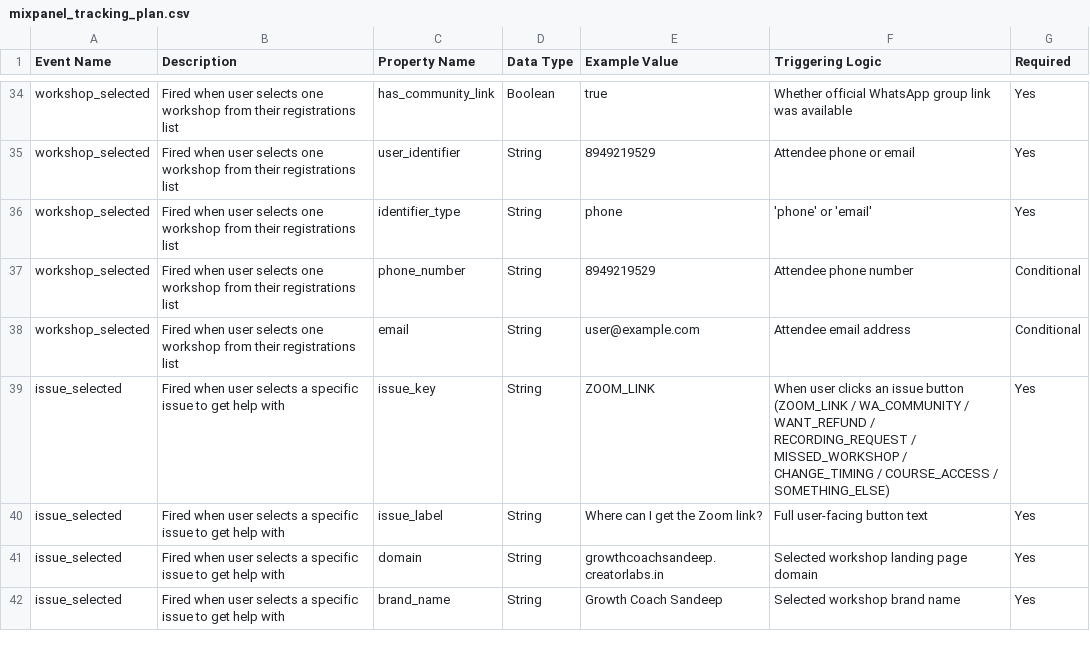
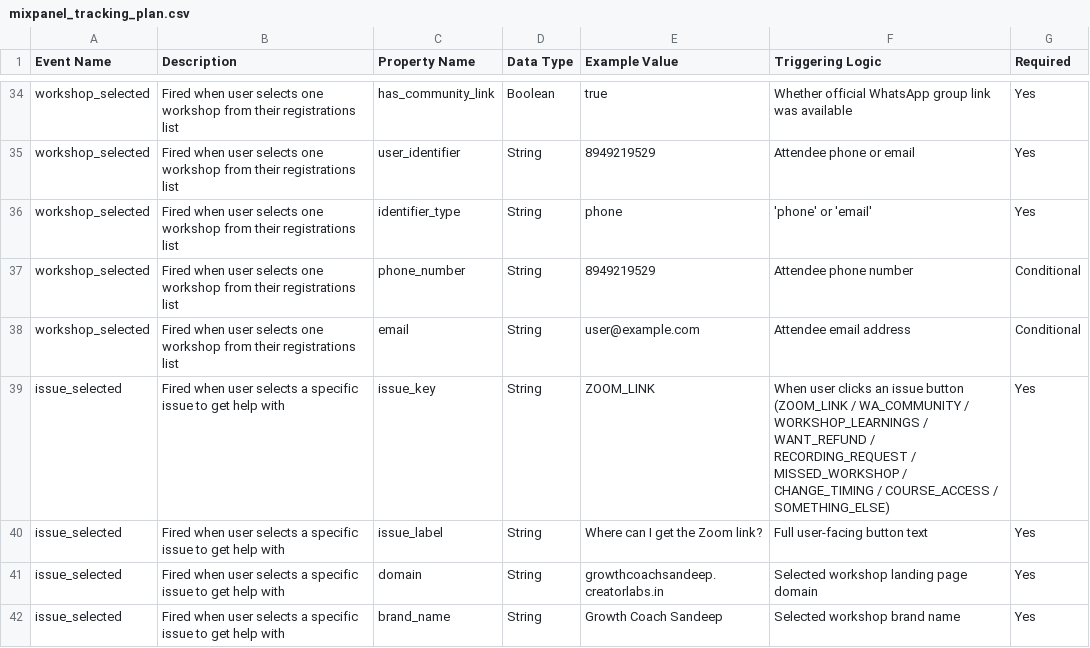
Before and after one commit to iamishujnv-maker/creatorlabs-support, a CSV file: docs/mixpanel_tracking_plan.csv, drawn as a sheet; only a part is shown, gaps mark what is left out.

Commit message:
feat: add 'What will I learn in this workshop?' issue and render pointers from constants table

```diff
--- a/docs/mixpanel_tracking_plan.csv
+++ b/docs/mixpanel_tracking_plan.csv
@@ -38,3 +38,3 @@ workshop_selected,Fired when user selects one workshop from their registrations
 workshop_selected,Fired when user selects one workshop from their registrations list,email,String,user@example.com,Attendee email address,Conditional
-issue_selected,Fired when user selects a specific issue to get help with,issue_key,String,ZOOM_LINK,When user clicks an issue button (ZOOM_LINK / WA_COMMUNITY / WANT_REFUND / RECORDING_REQUEST / MISSED_WORKSHOP / CHANGE_TIMING / COURSE_ACCESS / SOMETHING_ELSE),Yes
+issue_selected,Fired when user selects a specific issue to get help with,issue_key,String,ZOOM_LINK,When user clicks an issue button (ZOOM_LINK / WA_COMMUNITY / WORKSHOP_LEARNINGS / WANT_REFUND / RECORDING_REQUEST / MISSED_WORKSHOP / CHANGE_TIMING / COURSE_ACCESS / SOMETHING_ELSE),Yes
 issue_selected,Fired when user selects a specific issue to get help with,issue_label,String,Where can I get the Zoom link?,Full user-facing button text,Yes
```
Also changed, not shown: 4 other files.
